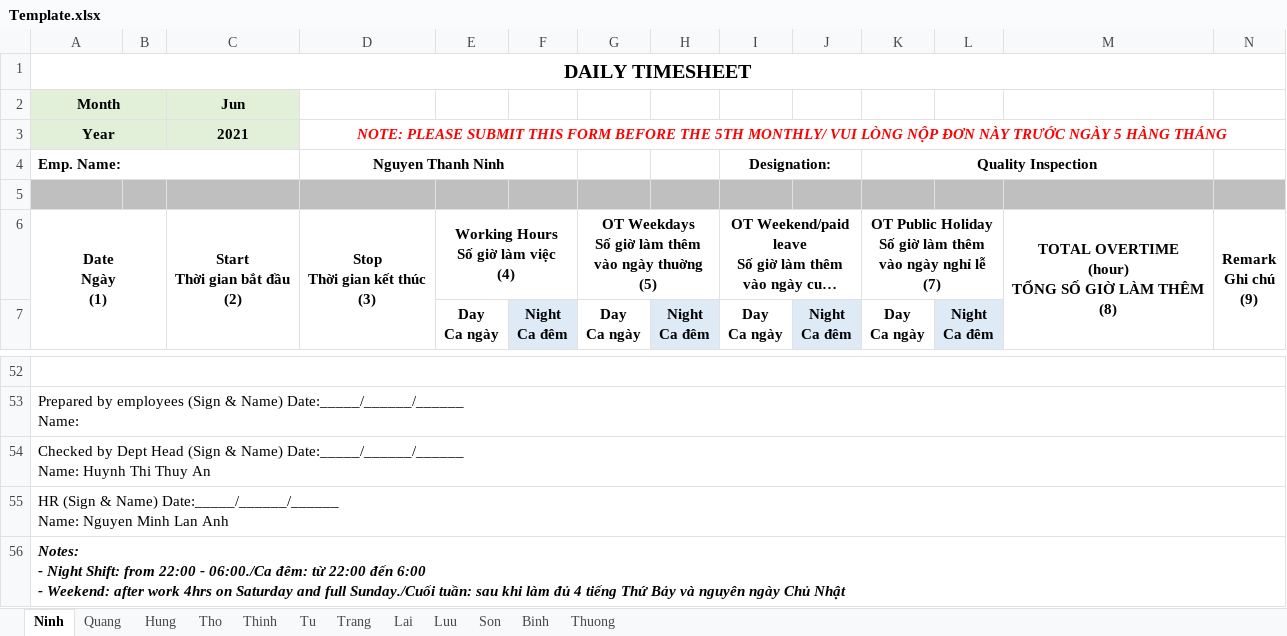
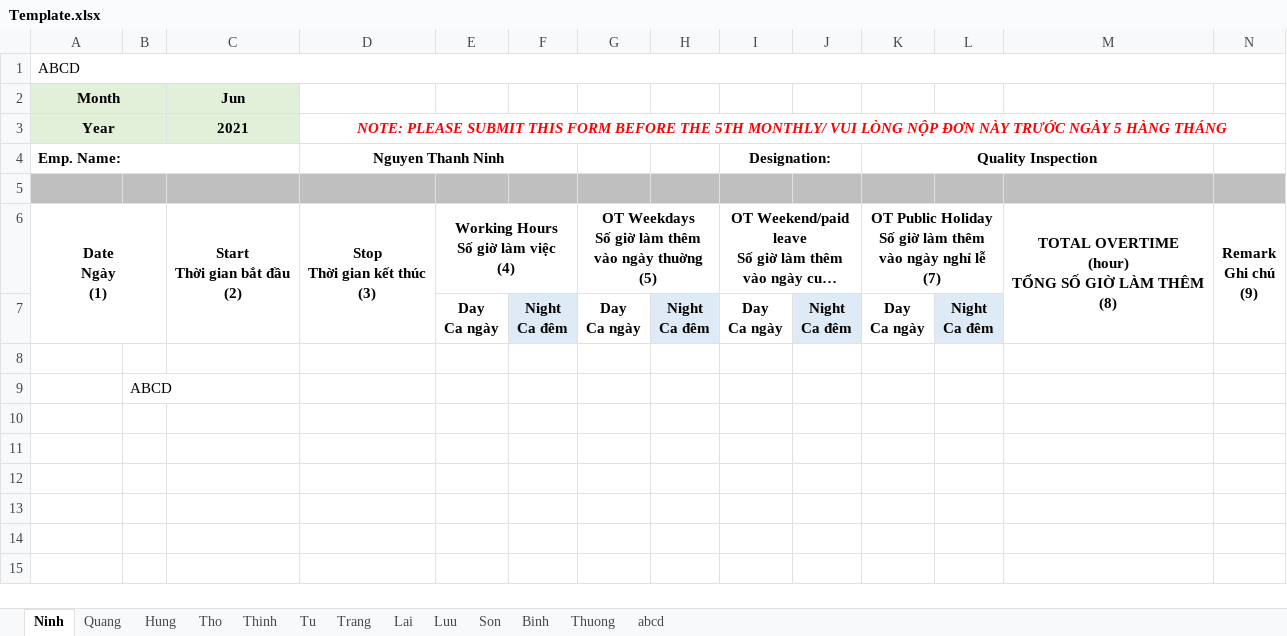
Before and after one commit to vntdinh97/hrms-lana-backend, an Excel workbook: src/main/java/com/hrms/hrms/Utils/Template.xlsx, sheet Ninh, drawn as a sheet; only a part is shown, gaps mark what is left out; long unchanged cells end in …; values as stored, in another font and other column widths than the file's, no borders; conditional formats not drawn; removed rows and columns are numbered as before the commit, all else as after; ↵ is a line break in a cell; the diff covers the shown part only; the diff names each change by its address in the sheet, - before the commit and + after, or states it on an @@ line.

```diff
--- a/src/main/java/com/hrms/hrms/Utils/Template.xlsx (sheet Ninh)
+++ b/src/main/java/com/hrms/hrms/Utils/Template.xlsx (sheet Ninh)
+sheet tab: abcd
-A1: DAILY TIMESHEET
+A1: ABCD
@@ A1 bold: on → off, text size: smaller, alignment: center → left @@
-A52:N52 merged
-row 53: Prepared by employees (Sign & Name) Date:_____/______/______ ↵ Name:
-row 54: Checked by Dept Head (Sign & Name) Date:_____/______/______ ↵ Name: Huynh Thi Thuy An
-row 55: HR (Sign & Name) Date:_____/______/______ ↵ Name: Nguyen Minh Lan Anh
-row 56: Notes: ↵ - Night Shift: from 22:00 - 06:00./Ca đêm: từ 22:00 đến 6:00 ↵ - Weekend: after work 4hrs on Saturday and full Sunday./Cuối tuần: sau khi làm đủ 4 tiếng Thứ Bảy và nguyên ngày Chủ Nhật
+row 9:  | ABCD
```
Also changed, not shown: 44 removed rows elsewhere in this sheet, 4 other files.
